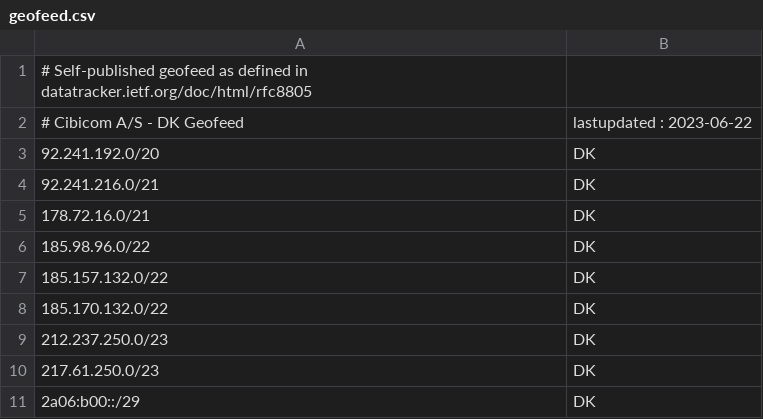
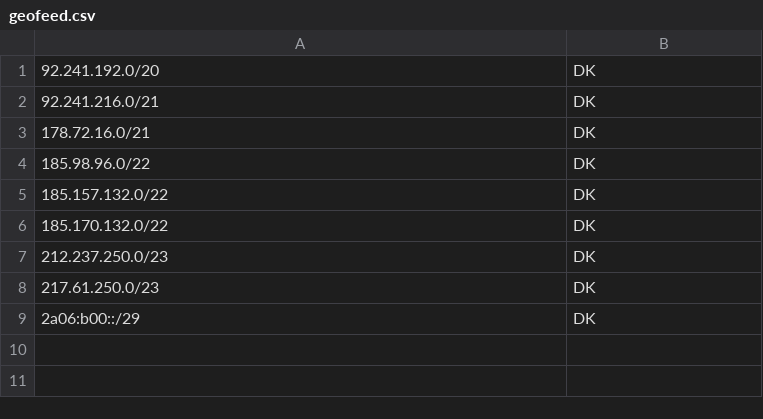
Before and after one commit to cibi-publish-geofeed/geofeed, a CSV file: geofeed.csv, drawn as a sheet; the diff names each change by its address in the sheet, - before the commit and + after, or states it on an @@ line.

Commit message:
Update geofeed.csv
removing comment fields

```diff
--- a/geofeed.csv
+++ b/geofeed.csv
-row 1: # Self-published geofeed as defined in datatracker.ietf.org/doc/html/rfc8805
-row 2: # Cibicom A/S - DK Geofeed | lastupdated : 2023-06-22
```
